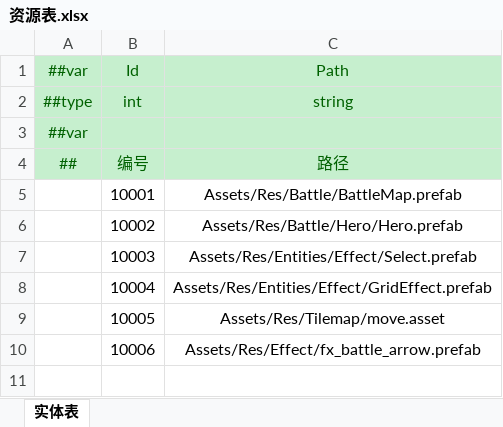
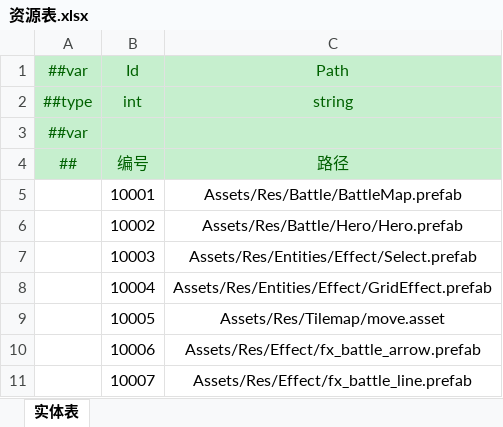
Before and after one commit to cnImpulse/HEDAO, an Excel workbook: 新导表工具/DataTables/Datas/资源表.xlsx, sheet 实体表, drawn as a sheet; values as stored, in another font and other column widths than the file's, no borders; the diff names each change by its address in the sheet, - before the commit and + after, or states it on an @@ line.

```diff
--- a/新导表工具/DataTables/Datas/资源表.xlsx (sheet 实体表)
+++ b/新导表工具/DataTables/Datas/资源表.xlsx (sheet 实体表)
+row 11:  | 10007 | Assets/Res/Effect/fx_battle_line.prefab
```
Also changed, not shown: 27 other files.
